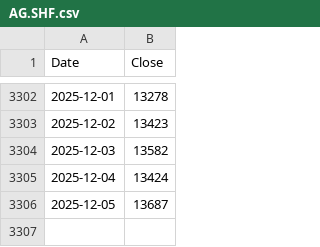
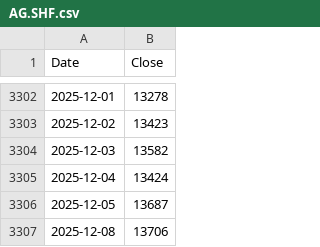
Before and after one commit to 2023111613/ZC_Gold-Silver_Strategy, a CSV file: Strategy/data/AG.SHF.csv, drawn as a sheet; only a part is shown, gaps mark what is left out.

```diff
--- a/Strategy/data/AG.SHF.csv
+++ b/Strategy/data/AG.SHF.csv
@@ -3306 +3306,2 @@ Date,Close
 2025-12-05,13687
+2025-12-08,13706
```
Also changed, not shown: Strategy/data/AU.SHF.csv, Strategy/data/Au9999.SGE.csv.
